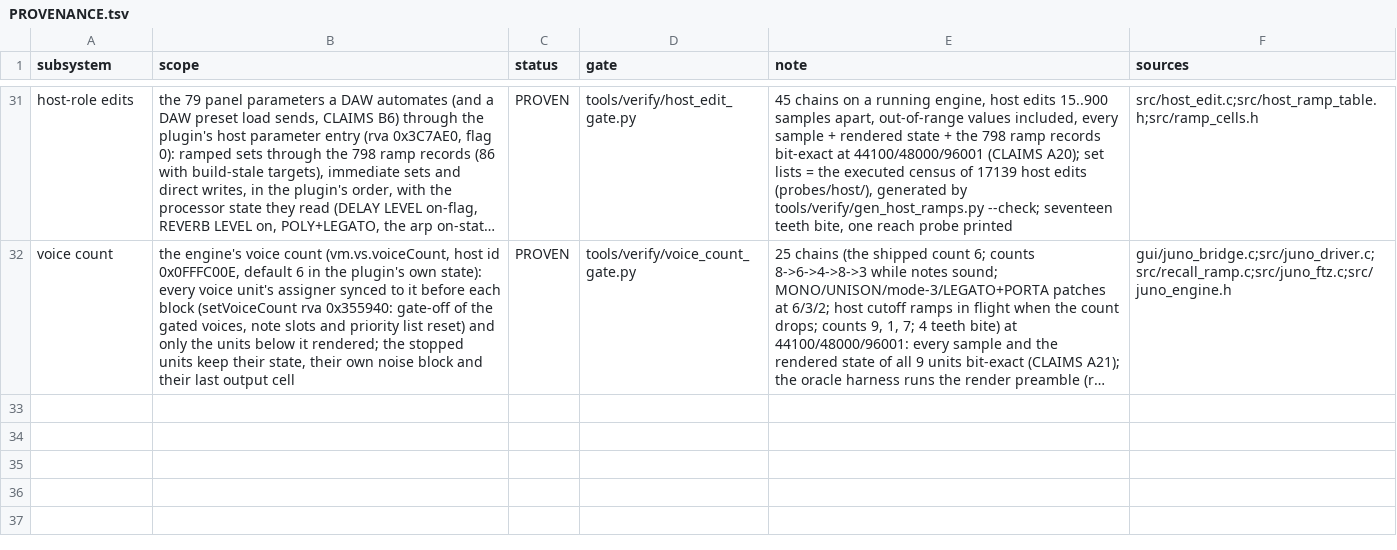
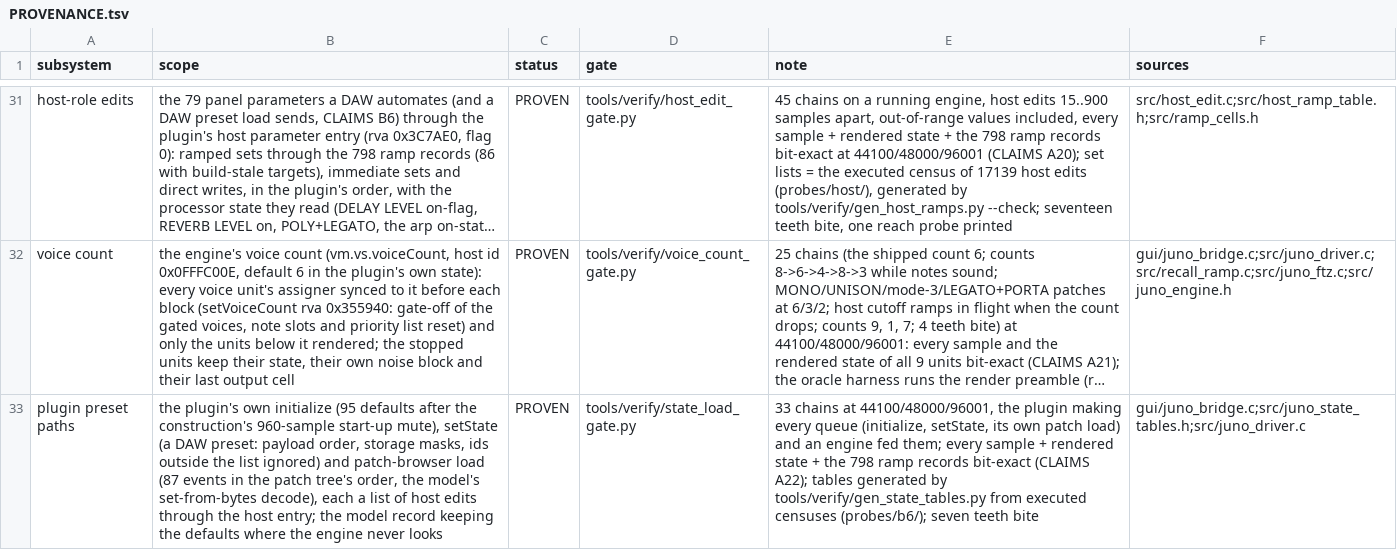
Before and after one commit to SunbrightMedia/jn60c99, a TSV file: PROVENANCE.tsv, drawn as a sheet; only a part is shown, gaps mark what is left out; long unchanged cells end in …; the diff names each change by its address in the sheet, - before the commit and + after, or states it on an @@ line.

```diff
--- a/PROVENANCE.tsv
+++ b/PROVENANCE.tsv
+row 33: plugin preset paths | the plugin's own initialize (95 defaults after the construction's 960-sample start-up mute), setState (a DAW preset: payload order, storage masks, ids outside the list ignored) and patch-browser load (87 events in the patch tree's order, the model's set-from-bytes decode), each a list of host edits through the host entry; the model record keeping the defaults where the engine never looks | PROVEN | tools/verify/state_load_gate.py | 33 chains at 44100/48000/96001, the plugin making every queue (initialize, setState, its own patch load) and an engine fed them; every sample + rendered state + the 798 ramp records bit-exact (CLAIMS A22); tables generated by tools/verify/gen_state_tables.py from executed censuses (probes/b6/); seven teeth bite | gui/juno_bridge.c;src/juno_state_tables.h;src/juno_driver.c
```
Also changed, not shown: 22 other files.
